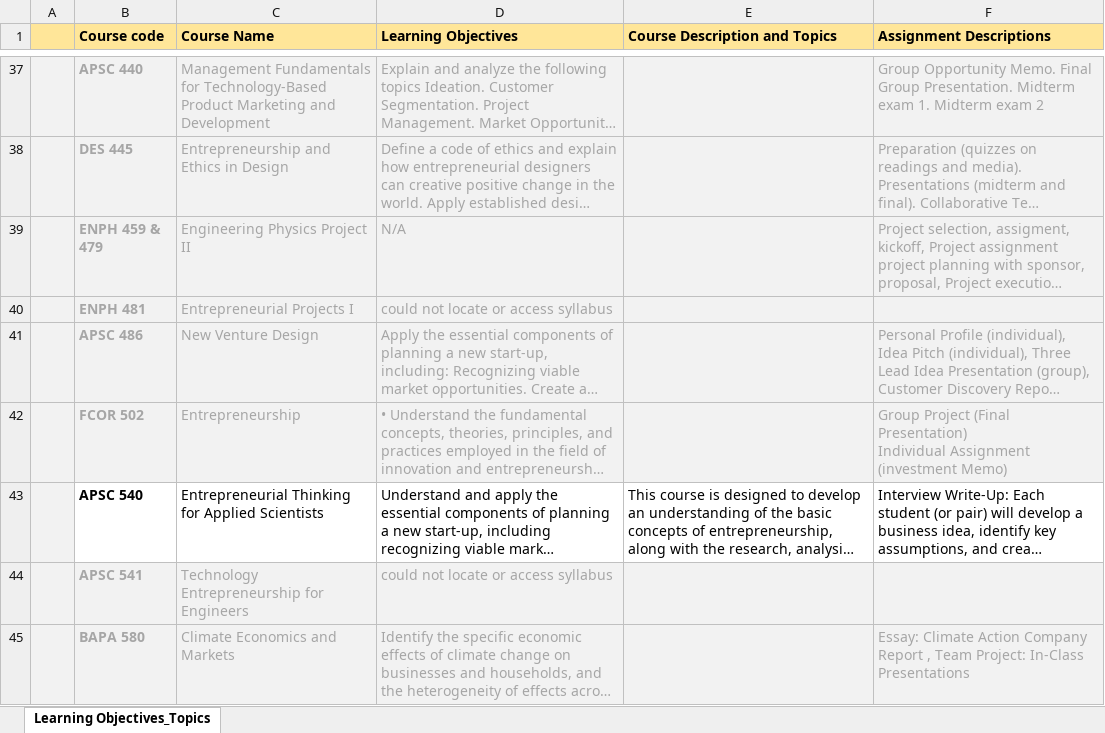
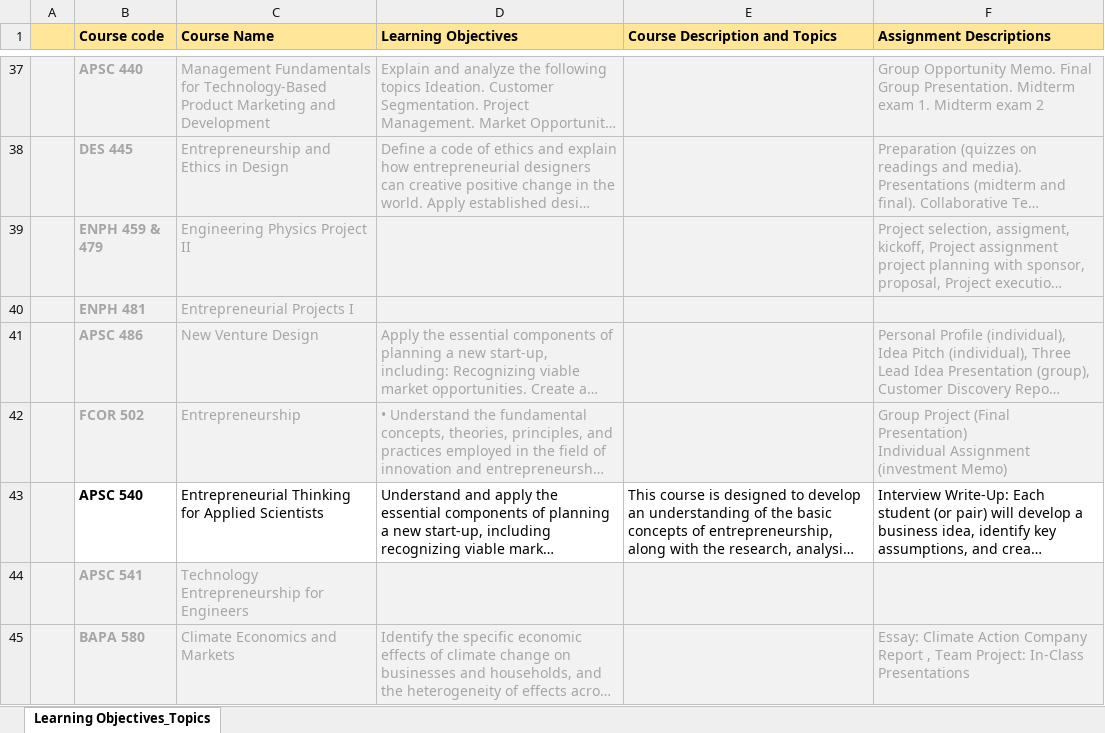
Before and after one commit to redradman/EER, an Excel workbook: data/EER_CourseSyllabi_cleaned.xlsx, sheet Learning Objectives_Topics, drawn as a sheet; only a part is shown, gaps mark what is left out; long unchanged cells end in …; values as stored, in another font and other column widths than the file's, no borders; conditional formats not drawn; the diff names each change by its address in the sheet, - before the commit and + after, or states it on an @@ line.

Commit message:
additional cleaning of syllabi files

```diff
--- a/data/EER_CourseSyllabi_cleaned.xlsx (sheet Learning Objectives_Topics)
+++ b/data/EER_CourseSyllabi_cleaned.xlsx (sheet Learning Objectives_Topics)
-D39 (Learning Objectives): N/A
+D39 (Learning Objectives): (empty)
-D40 (Learning Objectives): could not locate or access syllabus
+D40 (Learning Objectives): (empty)
-D44 (Learning Objectives): could not locate or access syllabus
+D44 (Learning Objectives): (empty)
```
Also changed, not shown: 1 other file.
